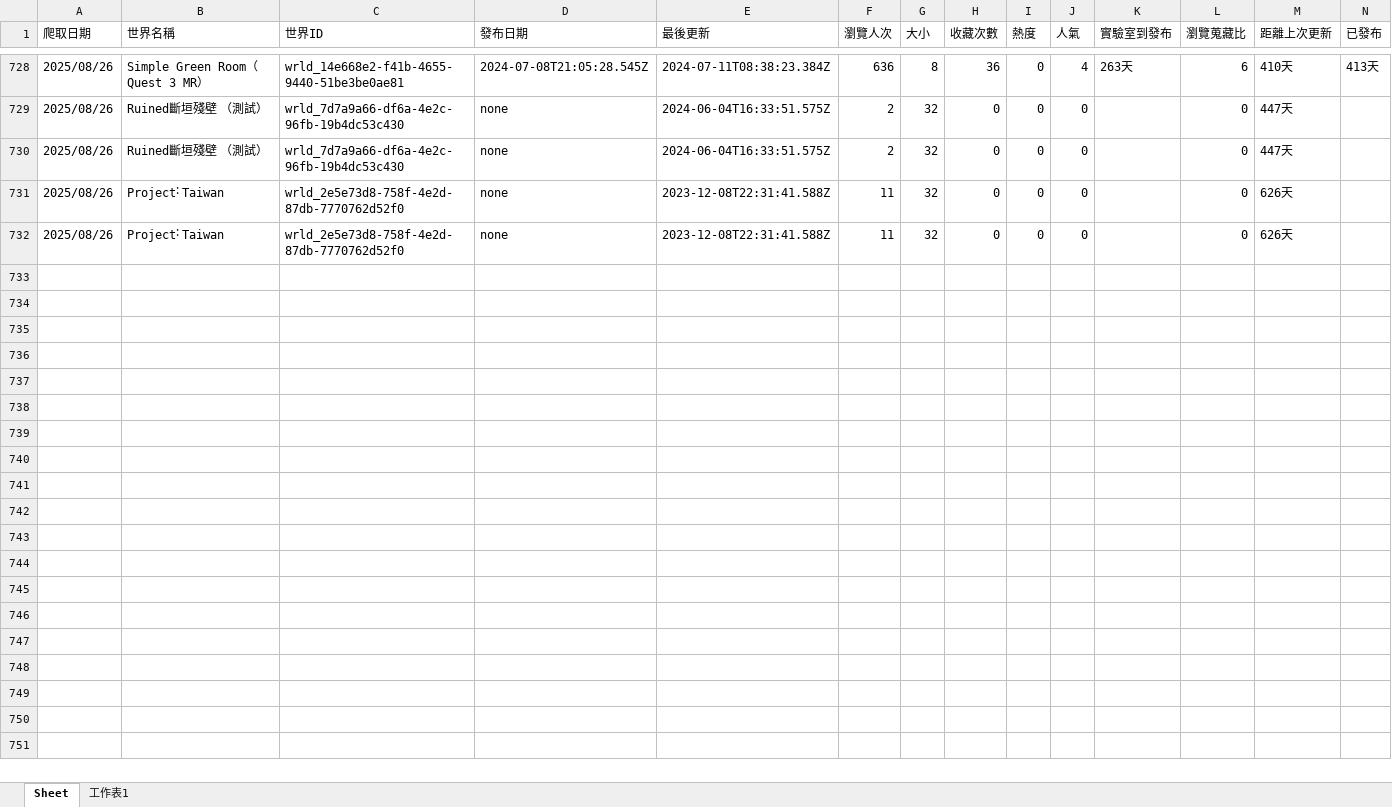
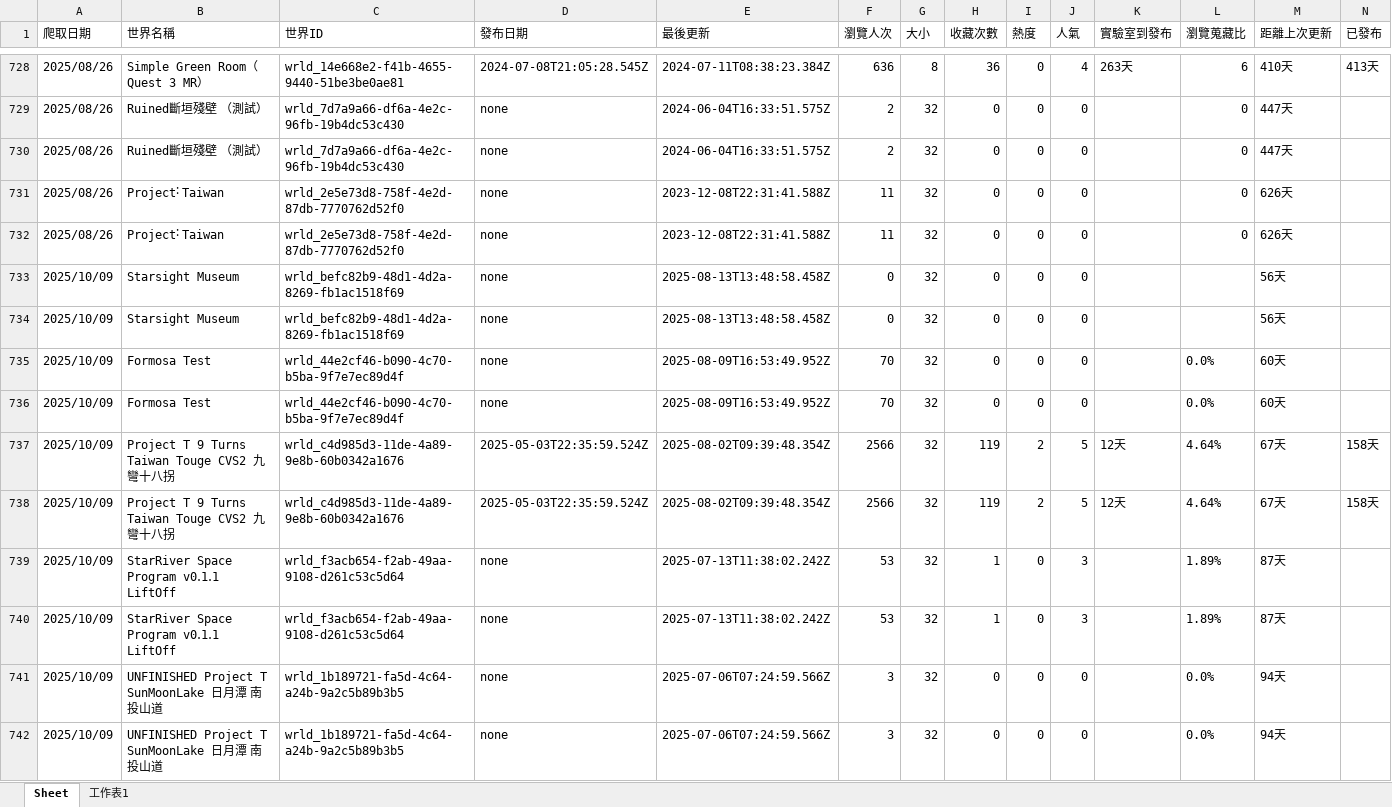
Before and after one commit to StarRiverArts/StarRiverVRCInfo, an Excel workbook: world_info/scraper/StarRiverArts.xlsx, sheet Sheet, drawn as a sheet; only a part is shown, gaps mark what is left out; values as stored, in another font and other column widths than the file's, no borders; rows hold the shown columns only; the diff covers the shown part only; the diff names each change by its address in the sheet, - before the commit and + after, or states it on an @@ line.

```diff
--- a/world_info/scraper/StarRiverArts.xlsx (sheet Sheet)
+++ b/world_info/scraper/StarRiverArts.xlsx (sheet Sheet)
+row 733: 2025/10/09 | Starsight Museum | wrld_befc82b9-48d1-4d2a-8269-fb1ac1518f69 | none | 2025-08-13T13:48:58.458Z | 0 | 32 | 0 | 0 | 0 |  |  | 56天
+row 734: 2025/10/09 | Starsight Museum | wrld_befc82b9-48d1-4d2a-8269-fb1ac1518f69 | none | 2025-08-13T13:48:58.458Z | 0 | 32 | 0 | 0 | 0 |  |  | 56天
+row 735: 2025/10/09 | Formosa Test | wrld_44e2cf46-b090-4c70-b5ba-9f7e7ec89d4f | none | 2025-08-09T16:53:49.952Z | 70 | 32 | 0 | 0 | 0 |  | 0.0% | 60天
+row 736: 2025/10/09 | Formosa Test | wrld_44e2cf46-b090-4c70-b5ba-9f7e7ec89d4f | none | 2025-08-09T16:53:49.952Z | 70 | 32 | 0 | 0 | 0 |  | 0.0% | 60天
+row 737: 2025/10/09 | Project T 9 Turns Taiwan Touge CVS2 九彎十八拐 | wrld_c4d985d3-11de-4a89-9e8b-60b0342a1676 | 2025-05-03T22:35:59.524Z | 2025-08-02T09:39:48.354Z | 2566 | 32 | 119 | 2 | 5 | 12天 | 4.64% | 67天 | 158天
+row 738: 2025/10/09 | Project T 9 Turns Taiwan Touge CVS2 九彎十八拐 | wrld_c4d985d3-11de-4a89-9e8b-60b0342a1676 | 2025-05-03T22:35:59.524Z | 2025-08-02T09:39:48.354Z | 2566 | 32 | 119 | 2 | 5 | 12天 | 4.64% | 67天 | 158天
+row 739: 2025/10/09 | StarRiver Space Program v0․1․1 LiftOff | wrld_f3acb654-f2ab-49aa-9108-d261c53c5d64 | none | 2025-07-13T11:38:02.242Z | 53 | 32 | 1 | 0 | 3 |  | 1.89% | 87天
+row 740: 2025/10/09 | StarRiver Space Program v0․1․1 LiftOff | wrld_f3acb654-f2ab-49aa-9108-d261c53c5d64 | none | 2025-07-13T11:38:02.242Z | 53 | 32 | 1 | 0 | 3 |  | 1.89% | 87天
+row 741: 2025/10/09 | UNFINISHED Project T SunMoonLake 日月潭 南投山道 | wrld_1b189721-fa5d-4c64-a24b-9a2c5b89b3b5 | none | 2025-07-06T07:24:59.566Z | 3 | 32 | 0 | 0 | 0 |  | 0.0% | 94天
+row 742: 2025/10/09 | UNFINISHED Project T SunMoonLake 日月潭 南投山道 | wrld_1b189721-fa5d-4c64-a24b-9a2c5b89b3b5 | none | 2025-07-06T07:24:59.566Z | 3 | 32 | 0 | 0 | 0 |  | 0.0% | 94天
```
Also changed, not shown: 28 added rows elsewhere in this sheet, sheet 工作表1, world_info/scraper/TaiwanWorlds.xlsx, world_info/scraper/history_table.xlsx, 1 other file.
